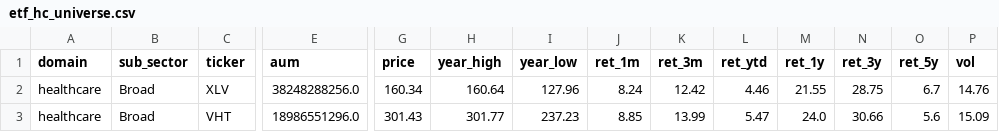
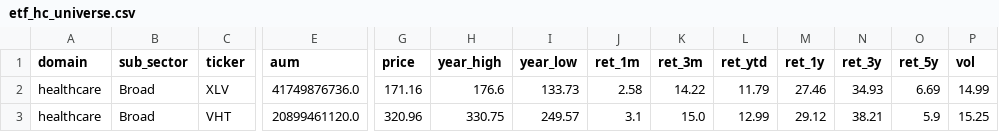
Before and after one commit to chenhongdao2-blip/invest-dashboard, a CSV file: data/external/etf_hc_universe.csv, drawn as a sheet; only a part is shown, gaps mark what is left out; the diff covers the shown part only; the diff names each change by its address in the sheet, - before the commit and + after, or states it on an @@ line.

```diff
--- a/data/external/etf_hc_universe.csv
+++ b/data/external/etf_hc_universe.csv
-E2 (aum): 38248288256.0
+E2 (aum): 41749876736.0
-G2 (price): 160.34
+G2 (price): 171.16
-H2 (year_high): 160.64
+H2 (year_high): 176.6
-I2 (year_low): 127.96
+I2 (year_low): 133.73
-J2 (ret_1m): 8.24
+J2 (ret_1m): 2.58
-K2 (ret_3m): 12.42
+K2 (ret_3m): 14.22
-L2 (ret_ytd): 4.46
+L2 (ret_ytd): 11.79
-M2 (ret_1y): 21.55
+M2 (ret_1y): 27.46
-N2 (ret_3y): 28.75
+N2 (ret_3y): 34.93
-O2 (ret_5y): 6.7
+O2 (ret_5y): 6.69
-P2 (vol): 14.76
+P2 (vol): 14.99
-E3 (aum): 18986551296.0
+E3 (aum): 20899461120.0
-G3 (price): 301.43
+G3 (price): 320.96
-H3 (year_high): 301.77
+H3 (year_high): 330.75
-I3 (year_low): 237.23
+I3 (year_low): 249.57
-J3 (ret_1m): 8.85
+J3 (ret_1m): 3.1
-K3 (ret_3m): 13.99
+K3 (ret_3m): 15.0
-L3 (ret_ytd): 5.47
+L3 (ret_ytd): 12.99
-M3 (ret_1y): 24.0
+M3 (ret_1y): 29.12
-N3 (ret_3y): 30.66
+N3 (ret_3y): 38.21
-O3 (ret_5y): 5.6
+O3 (ret_5y): 5.9
-P3 (vol): 15.09
+P3 (vol): 15.25
```
Also changed, not shown: 88 edited cells elsewhere in this file, data/external/etf_hc_holdings.csv, 2 other files.
